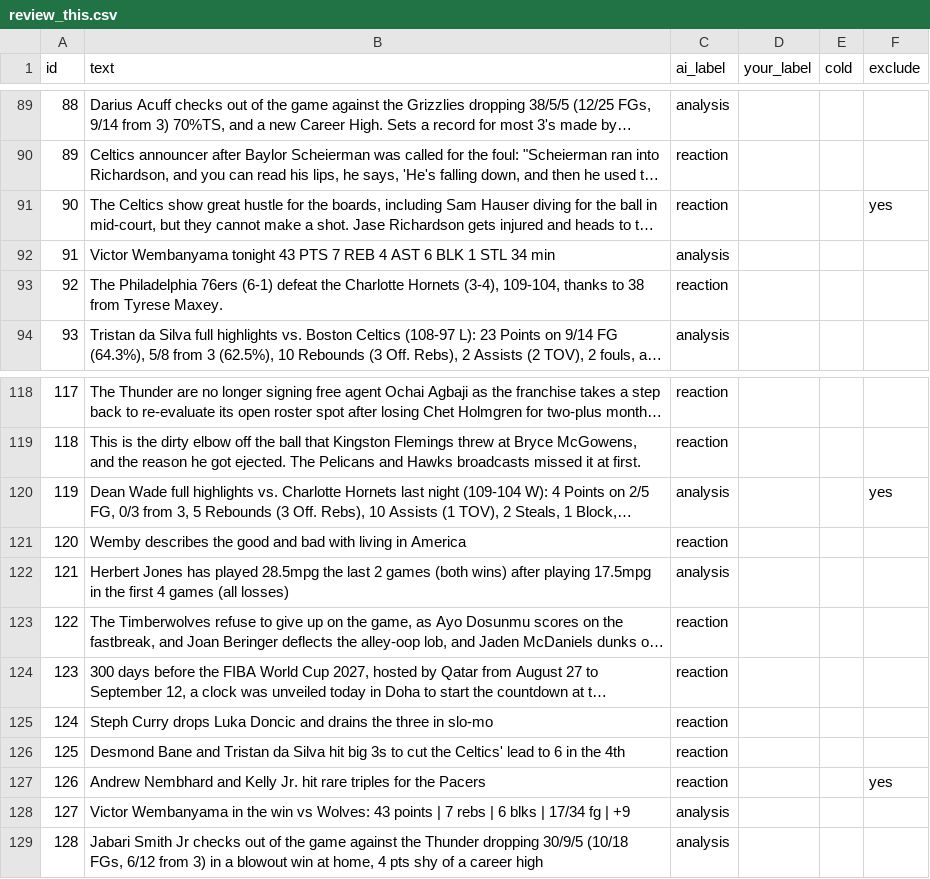
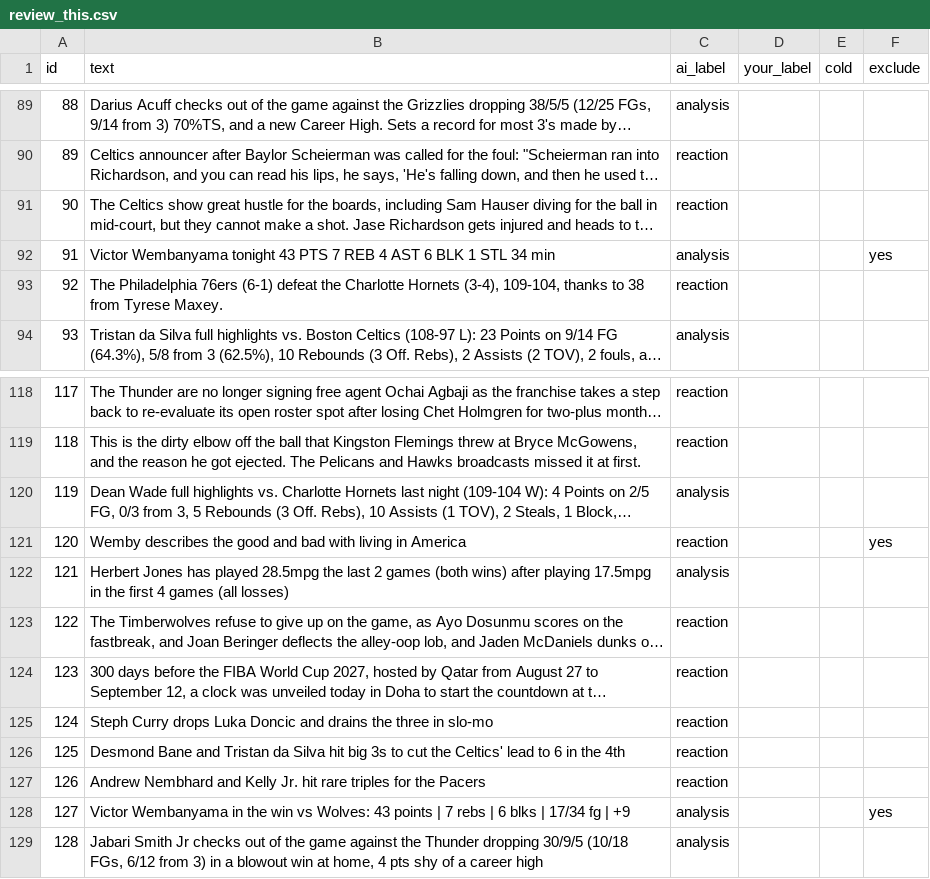
Before and after one commit to dariang14/ai201-project3-takemeter-starter-v2026, a CSV file: data/review_this.csv, drawn as a sheet; only a part is shown, gaps mark what is left out; long unchanged cells end in …; the diff names each change by its address in the sheet, - before the commit and + after, or states it on an @@ line.

```diff
--- a/data/review_this.csv
+++ b/data/review_this.csv
-F91 (exclude): yes
+F91 (exclude): (empty)
-F92 (exclude): (empty)
+F92 (exclude): yes
-F120 (exclude): yes
+F120 (exclude): (empty)
-F121 (exclude): (empty)
+F121 (exclude): yes
-F127 (exclude): yes
+F127 (exclude): (empty)
-F128 (exclude): (empty)
+F128 (exclude): yes
```
